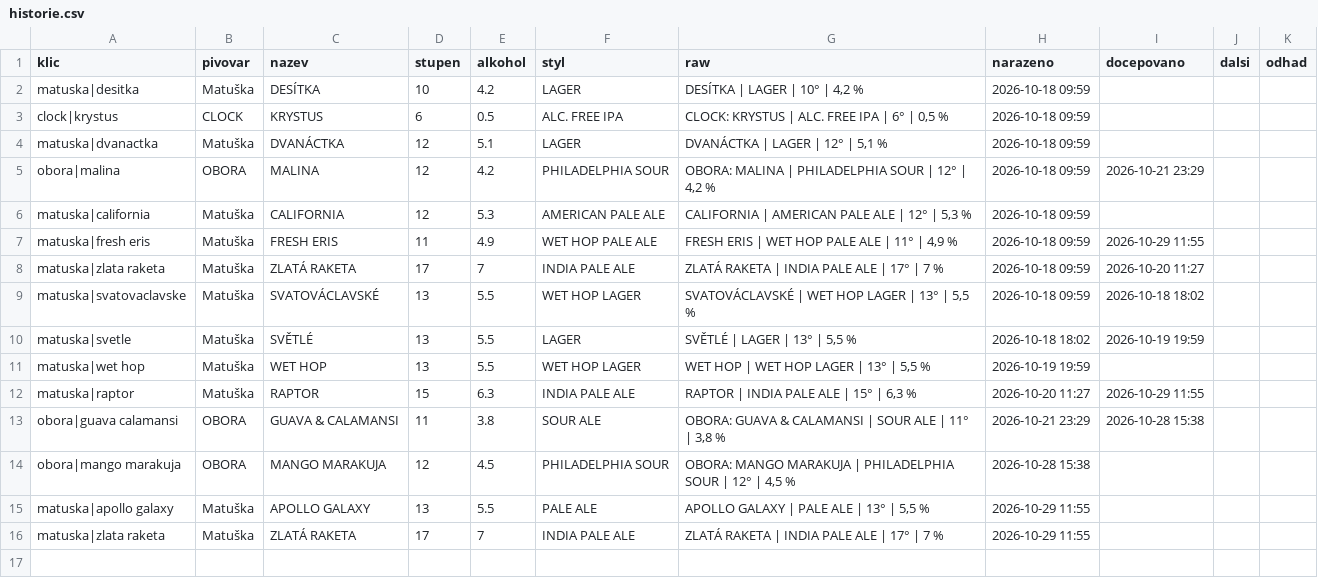
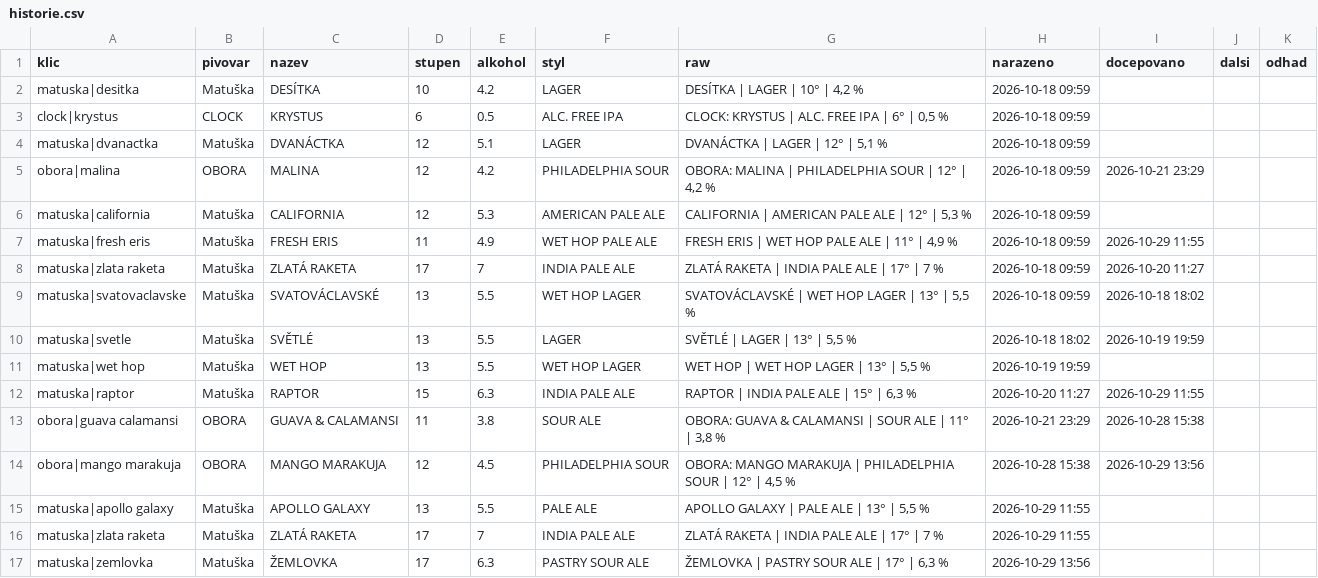
Before and after one commit to romankokos1/gal, a CSV file: data/matuska-jzp/historie.csv, drawn as a sheet.

```diff
--- a/data/matuska-jzp/historie.csv
+++ b/data/matuska-jzp/historie.csv
@@ -13,4 +13,5 @@ matuska|raptor,Matuška,RAPTOR,15,6.3,INDIA PALE ALE,"RAPTOR | INDIA PALE ALE |
 obora|guava calamansi,OBORA,GUAVA & CALAMANSI,11,3.8,SOUR ALE,"OBORA: GUAVA & CALAMANSI | SOUR ALE | 11° | 3,8 %",2026-10-21 23:29,2026-10-28 15:38,,
-obora|mango marakuja,OBORA,MANGO MARAKUJA,12,4.5,PHILADELPHIA SOUR,"OBORA: MANGO MARAKUJA | PHILADELPHIA SOUR | 12° | 4,5 %",2026-10-28 15:38,,,
+obora|mango marakuja,OBORA,MANGO MARAKUJA,12,4.5,PHILADELPHIA SOUR,"OBORA: MANGO MARAKUJA | PHILADELPHIA SOUR | 12° | 4,5 %",2026-10-28 15:38,2026-10-29 13:56,,
 matuska|apollo galaxy,Matuška,APOLLO GALAXY,13,5.5,PALE ALE,"APOLLO GALAXY | PALE ALE | 13° | 5,5 %",2026-10-29 11:55,,,
 matuska|zlata raketa,Matuška,ZLATÁ RAKETA,17,7,INDIA PALE ALE,ZLATÁ RAKETA | INDIA PALE ALE | 17° | 7 %,2026-10-29 11:55,,,
+matuska|zemlovka,Matuška,ŽEMLOVKA,17,6.3,PASTRY SOUR ALE,"ŽEMLOVKA | PASTRY SOUR ALE | 17° | 6,3 %",2026-10-29 13:56,,,
```
Also changed, not shown: data/galerie/historie.csv, data/kmpcb/historie.csv, 9 other files.
